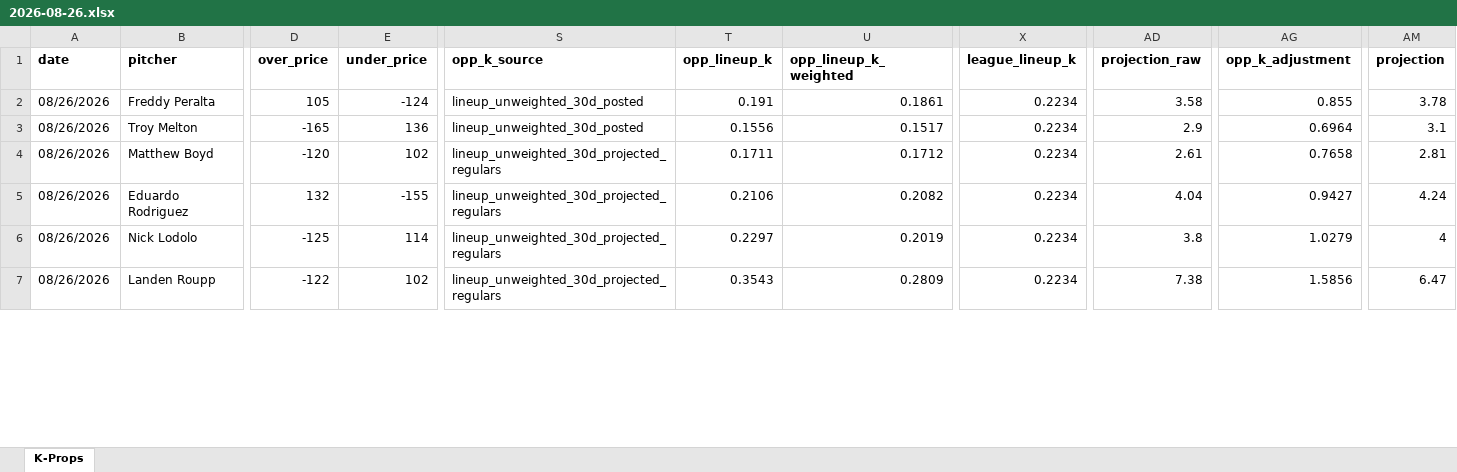
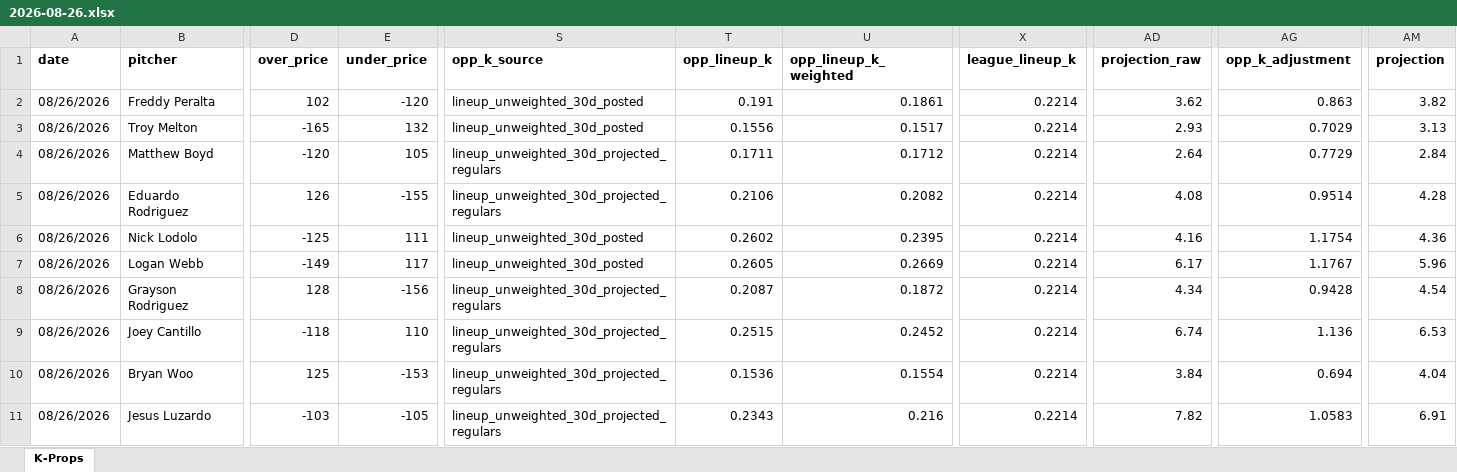
Before and after one commit to flychico/lydiaslab, an Excel workbook: data/k-props/2026-08-26.xlsx, sheet K-Props, drawn as a sheet; only a part is shown, gaps mark what is left out; the shorter side is filled out with more unchanged rows; values as stored, in another font and other column widths than the file's, no borders; rows hold the shown columns only; the diff covers the shown part only; the diff names each change by its address in the sheet, - before the commit and + after, or states it on an @@ line.

```diff
--- a/data/k-props/2026-08-26.xlsx (sheet K-Props)
+++ b/data/k-props/2026-08-26.xlsx (sheet K-Props)
-D2 (over_price): 105
+D2 (over_price): 102
-E2 (under_price): -124
+E2 (under_price): -120
-X2:X6 (league_lineup_k): 0.2234
+X2:X6 (league_lineup_k): 0.2214
-AD2 (projection_raw): 3.58
+AD2 (projection_raw): 3.62
-AG2 (opp_k_adjustment): 0.855
+AG2 (opp_k_adjustment): 0.863
-AM2 (projection): 3.78
+AM2 (projection): 3.82
-E3 (under_price): 136
+E3 (under_price): 132
-AD3 (projection_raw): 2.9
+AD3 (projection_raw): 2.93
-AG3 (opp_k_adjustment): 0.6964
+AG3 (opp_k_adjustment): 0.7029
-AM3 (projection): 3.1
+AM3 (projection): 3.13
-E4 (under_price): 102
+E4 (under_price): 105
-AD4 (projection_raw): 2.61
+AD4 (projection_raw): 2.64
-AG4 (opp_k_adjustment): 0.7658
+AG4 (opp_k_adjustment): 0.7729
-AM4 (projection): 2.81
+AM4 (projection): 2.84
-D5 (over_price): 132
+D5 (over_price): 126
-AD5 (projection_raw): 4.04
+AD5 (projection_raw): 4.08
-AG5 (opp_k_adjustment): 0.9427
+AG5 (opp_k_adjustment): 0.9514
-AM5 (projection): 4.24
+AM5 (projection): 4.28
-E6 (under_price): 114
+E6 (under_price): 111
-S6 (opp_k_source): lineup_unweighted_30d_projected_regulars
+S6 (opp_k_source): lineup_unweighted_30d_posted
-T6 (opp_lineup_k): 0.2297
+T6 (opp_lineup_k): 0.2602
-U6 (opp_lineup_k_weighted): 0.2019
+U6 (opp_lineup_k_weighted): 0.2395
-AD6 (projection_raw): 3.8
+AD6 (projection_raw): 4.16
-AG6 (opp_k_adjustment): 1.0279
+AG6 (opp_k_adjustment): 1.1754
-AM6 (projection): 4
+AM6 (projection): 4.36
+row 7: 08/26/2026 | Logan Webb | -149 | 117 | lineup_unweighted_30d_posted | 0.2605 | 0.2669 | 0.2214 | 6.17 | 1.1767 | 5.96
+row 8: 08/26/2026 | Grayson Rodriguez | 128 | -156 | lineup_unweighted_30d_projected_regulars | 0.2087 | 0.1872 | 0.2214 | 4.34 | 0.9428 | 4.54
+row 9: 08/26/2026 | Joey Cantillo | -118 | 110 | lineup_unweighted_30d_projected_regulars | 0.2515 | 0.2452 | 0.2214 | 6.74 | 1.136 | 6.53
+row 10: 08/26/2026 | Bryan Woo | 125 | -153 | lineup_unweighted_30d_projected_regulars | 0.1536 | 0.1554 | 0.2214 | 3.84 | 0.694 | 4.04
+row 11: 08/26/2026 | Jesus Luzardo | -103 | -105 | lineup_unweighted_30d_projected_regulars | 0.2343 | 0.216 | 0.2214 | 7.82 | 1.0583 | 6.91
```
Also changed, not shown: 20 added rows, 24 removed rows, 1 moved row and 2 edited cells elsewhere in this sheet, 12 other files.
